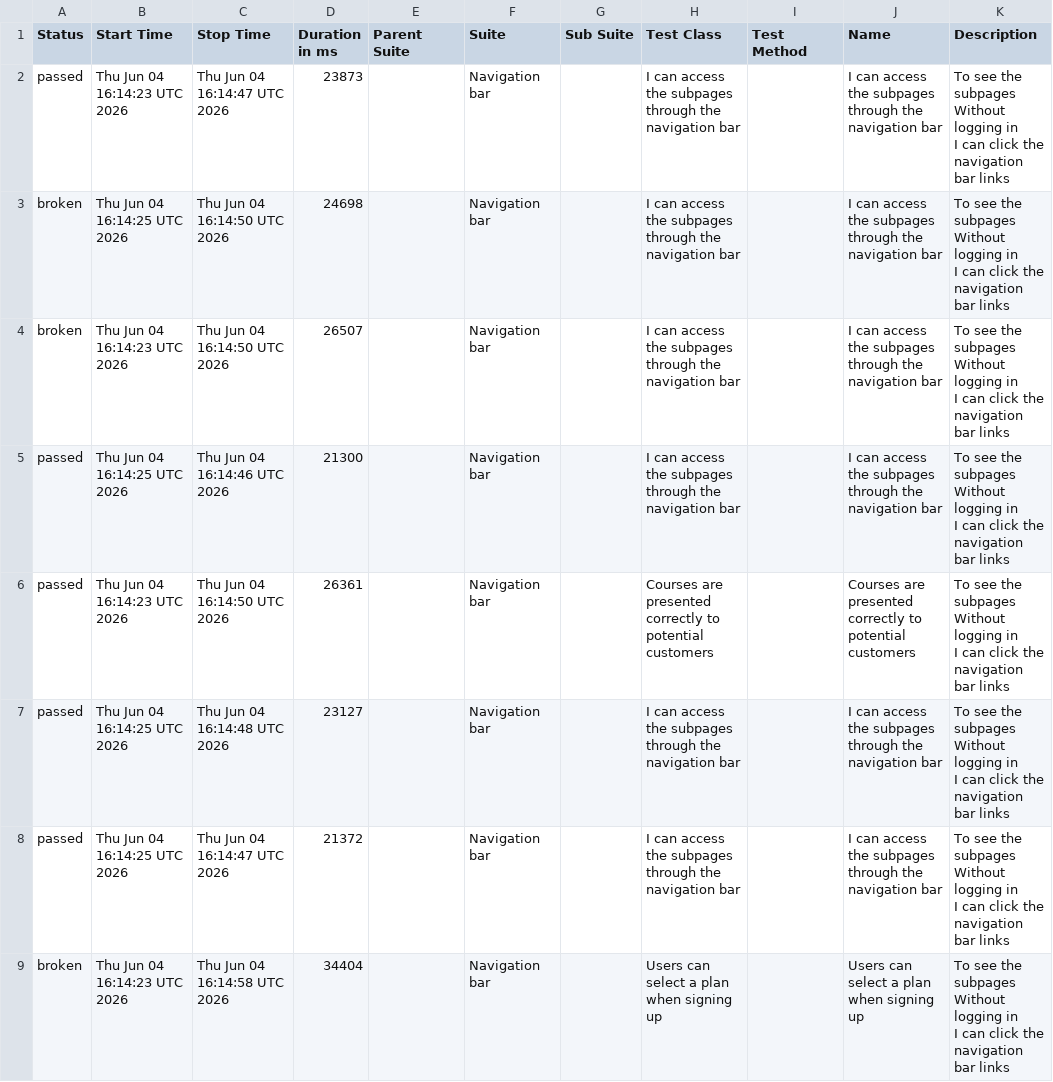
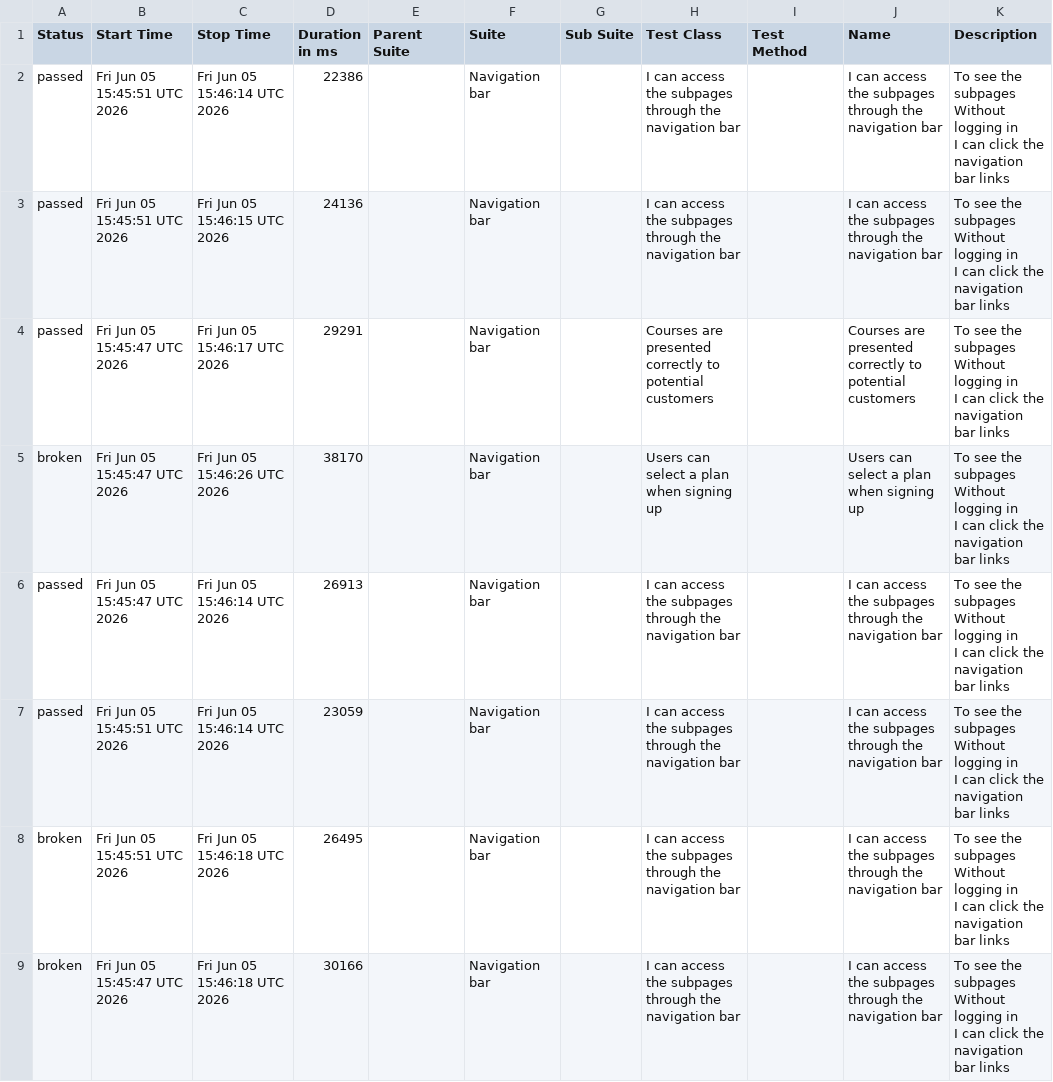
Before and after one commit to ingmarcela27/ci-reporting-building-block, a CSV file: allureReport/data/suites.csv, drawn as a sheet.

```diff
--- a/allureReport/data/suites.csv
+++ b/allureReport/data/suites.csv
@@ -1,25 +1,25 @@
 "Status","Start Time","Stop Time","Duration in ms","Parent Suite","Suite","Sub Suite","Test Class","Test Method","Name","Description"
-"passed","Thu Jun 04 16:14:23 UTC 2026","Thu Jun 04 16:14:47 UTC 2026","23873","","Navigation bar","","I can access the subpages through the navigation bar","","I can access the subpages through the navigation bar","  To see the subpages
-  Without logging in
-  I can click the navigation bar links"
-"broken","Thu Jun 04 16:14:25 UTC 2026","Thu Jun 04 16:14:50 UTC 2026","24698","","Navigation bar","","I can access the subpages through the navigation bar","","I can access the subpages through the navigation bar","  To see the subpages
-  Without logging in
-  I can click the navigation bar links"
-"broken","Thu Jun 04 16:14:23 UTC 2026","Thu Jun 04 16:14:50 UTC 2026","26507","","Navigation bar","","I can access the subpages through the navigation bar","","I can access the subpages through the navigation bar","  To see the subpages
-  Without logging in
-  I can click the navigation bar links"
-"passed","Thu Jun 04 16:14:25 UTC 2026","Thu Jun 04 16:14:46 UTC 2026","21300","","Navigation bar","","I can access the subpages through the navigation bar","","I can access the subpages through the navigation bar","  To see the subpages
-  Without logging in
-  I can click the navigation bar links"
-"passed","Thu Jun 04 16:14:23 UTC 2026","Thu Jun 04 16:14:50 UTC 2026","26361","","Navigation bar","","Courses are presented correctly to potential customers","","Courses are presented correctly to potential customers","  To see the subpages
-  Without logging in
-  I can click the navigation bar links"
-"passed","Thu Jun 04 16:14:25 UTC 2026","Thu Jun 04 16:14:48 UTC 2026","23127","","Navigation bar","","I can access the subpages through the navigation bar","","I can access the subpages through the navigation bar","  To see the subpages
-  Without logging in
-  I can click the navigation bar links"
-"passed","Thu Jun 04 16:14:25 UTC 2026","Thu Jun 04 16:14:47 UTC 2026","21372","","Navigation bar","","I can access the subpages through the navigation bar","","I can access the subpages through the navigation bar","  To see the subpages
-  Without logging in
-  I can click the navigation bar links"
-"broken","Thu Jun 04 16:14:23 UTC 2026","Thu Jun 04 16:14:58 UTC 2026","34404","","Navigation bar","","Users can select a plan when signing up","","Users can select a plan when signing up","  To see the subpages
-  Without logging in
-  I can click the navigation bar links"
+"passed","Fri Jun 05 15:45:51 UTC 2026","Fri Jun 05 15:46:14 UTC 2026","22386","","Navigation bar","","I can access the subpages through the navigation bar","","I can access the subpages through the navigation bar","  To see the subpages
+  Without logging in
+  I can click the navigation bar links"
+"passed","Fri Jun 05 15:45:51 UTC 2026","Fri Jun 05 15:46:15 UTC 2026","24136","","Navigation bar","","I can access the subpages through the navigation bar","","I can access the subpages through the navigation bar","  To see the subpages
+  Without logging in
+  I can click the navigation bar links"
+"passed","Fri Jun 05 15:45:47 UTC 2026","Fri Jun 05 15:46:17 UTC 2026","29291","","Navigation bar","","Courses are presented correctly to potential customers","","Courses are presented correctly to potential customers","  To see the subpages
+  Without logging in
+  I can click the navigation bar links"
+"broken","Fri Jun 05 15:45:47 UTC 2026","Fri Jun 05 15:46:26 UTC 2026","38170","","Navigation bar","","Users can select a plan when signing up","","Users can select a plan when signing up","  To see the subpages
+  Without logging in
+  I can click the navigation bar links"
+"passed","Fri Jun 05 15:45:47 UTC 2026","Fri Jun 05 15:46:14 UTC 2026","26913","","Navigation bar","","I can access the subpages through the navigation bar","","I can access the subpages through the navigation bar","  To see the subpages
+  Without logging in
+  I can click the navigation bar links"
+"passed","Fri Jun 05 15:45:51 UTC 2026","Fri Jun 05 15:46:14 UTC 2026","23059","","Navigation bar","","I can access the subpages through the navigation bar","","I can access the subpages through the navigation bar","  To see the subpages
+  Without logging in
+  I can click the navigation bar links"
+"broken","Fri Jun 05 15:45:51 UTC 2026","Fri Jun 05 15:46:18 UTC 2026","26495","","Navigation bar","","I can access the subpages through the navigation bar","","I can access the subpages through the navigation bar","  To see the subpages
+  Without logging in
+  I can click the navigation bar links"
+"broken","Fri Jun 05 15:45:47 UTC 2026","Fri Jun 05 15:46:18 UTC 2026","30166","","Navigation bar","","I can access the subpages through the navigation bar","","I can access the subpages through the navigation bar","  To see the subpages
+  Without logging in
+  I can click the navigation bar links"
```
Also changed, not shown: 39 other files.
